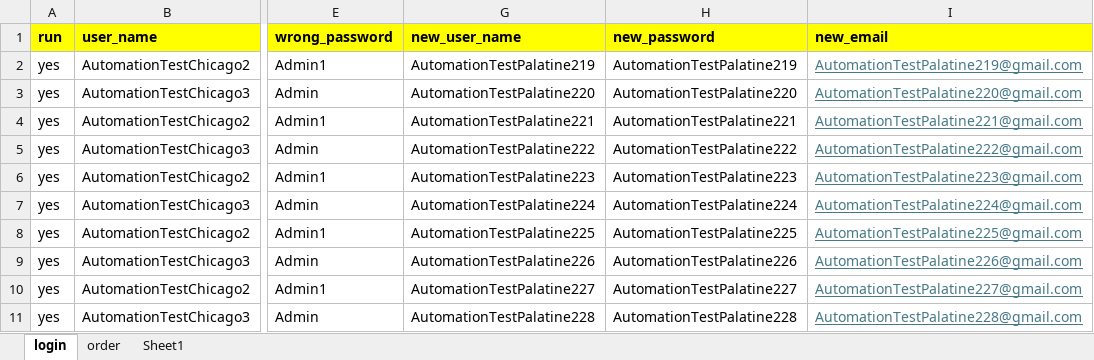
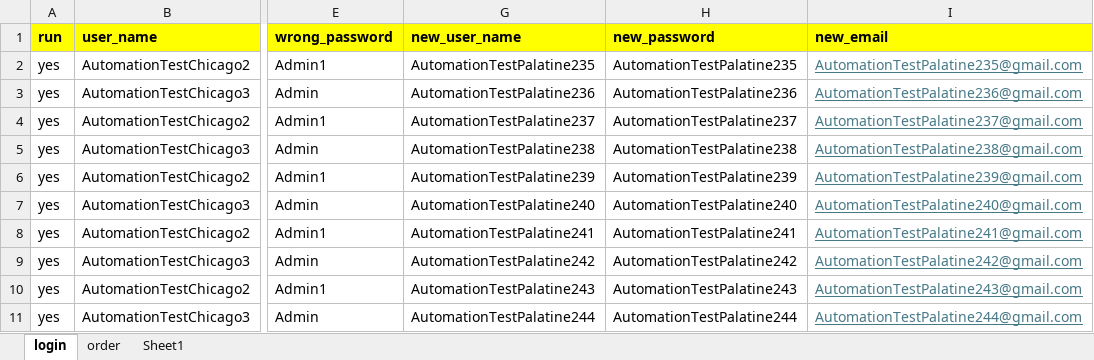
Before and after one commit to DmitriyV7/POM6, an Excel workbook: src/main/resources/test_data/Test_Data.xlsx, sheet login, drawn as a sheet; only a part is shown, gaps mark what is left out; values as stored, in another font and other column widths than the file's, no borders; the diff covers the shown part only; the diff names each change by its address in the sheet, - before the commit and + after, or states it on an @@ line.

```diff
--- a/src/main/resources/test_data/Test_Data.xlsx (sheet login)
+++ b/src/main/resources/test_data/Test_Data.xlsx (sheet login)
-G2 (new_user_name): AutomationTestPalatine219
+G2 (new_user_name): AutomationTestPalatine235
-H2 (new_password): AutomationTestPalatine219
+H2 (new_password): AutomationTestPalatine235
-I2 (new_email): AutomationTestPalatine219@gmail.com
+I2 (new_email): AutomationTestPalatine235@gmail.com
-G3 (new_user_name): AutomationTestPalatine220
+G3 (new_user_name): AutomationTestPalatine236
-H3 (new_password): AutomationTestPalatine220
+H3 (new_password): AutomationTestPalatine236
-I3 (new_email): AutomationTestPalatine220@gmail.com
+I3 (new_email): AutomationTestPalatine236@gmail.com
-G4 (new_user_name): AutomationTestPalatine221
+G4 (new_user_name): AutomationTestPalatine237
-H4 (new_password): AutomationTestPalatine221
+H4 (new_password): AutomationTestPalatine237
-I4 (new_email): AutomationTestPalatine221@gmail.com
+I4 (new_email): AutomationTestPalatine237@gmail.com
-G5 (new_user_name): AutomationTestPalatine222
+G5 (new_user_name): AutomationTestPalatine238
-H5 (new_password): AutomationTestPalatine222
+H5 (new_password): AutomationTestPalatine238
-I5 (new_email): AutomationTestPalatine222@gmail.com
+I5 (new_email): AutomationTestPalatine238@gmail.com
-G6 (new_user_name): AutomationTestPalatine223
+G6 (new_user_name): AutomationTestPalatine239
-H6 (new_password): AutomationTestPalatine223
+H6 (new_password): AutomationTestPalatine239
-I6 (new_email): AutomationTestPalatine223@gmail.com
+I6 (new_email): AutomationTestPalatine239@gmail.com
-G7 (new_user_name): AutomationTestPalatine224
+G7 (new_user_name): AutomationTestPalatine240
-H7 (new_password): AutomationTestPalatine224
+H7 (new_password): AutomationTestPalatine240
-I7 (new_email): AutomationTestPalatine224@gmail.com
+I7 (new_email): AutomationTestPalatine240@gmail.com
-G8 (new_user_name): AutomationTestPalatine225
+G8 (new_user_name): AutomationTestPalatine241
-H8 (new_password): AutomationTestPalatine225
+H8 (new_password): AutomationTestPalatine241
-I8 (new_email): AutomationTestPalatine225@gmail.com
+I8 (new_email): AutomationTestPalatine241@gmail.com
-G9 (new_user_name): AutomationTestPalatine226
+G9 (new_user_name): AutomationTestPalatine242
-H9 (new_password): AutomationTestPalatine226
+H9 (new_password): AutomationTestPalatine242
-I9 (new_email): AutomationTestPalatine226@gmail.com
+I9 (new_email): AutomationTestPalatine242@gmail.com
-G10 (new_user_name): AutomationTestPalatine227
+G10 (new_user_name): AutomationTestPalatine243
-H10 (new_password): AutomationTestPalatine227
+H10 (new_password): AutomationTestPalatine243
-I10 (new_email): AutomationTestPalatine227@gmail.com
+I10 (new_email): AutomationTestPalatine243@gmail.com
-G11 (new_user_name): AutomationTestPalatine228
+G11 (new_user_name): AutomationTestPalatine244
-H11 (new_password): AutomationTestPalatine228
+H11 (new_password): AutomationTestPalatine244
-I11 (new_email): AutomationTestPalatine228@gmail.com
+I11 (new_email): AutomationTestPalatine244@gmail.com
```
Also changed, not shown: 18 edited cells elsewhere in this sheet, sheet Sheet1, sheet order, 3 other files.
